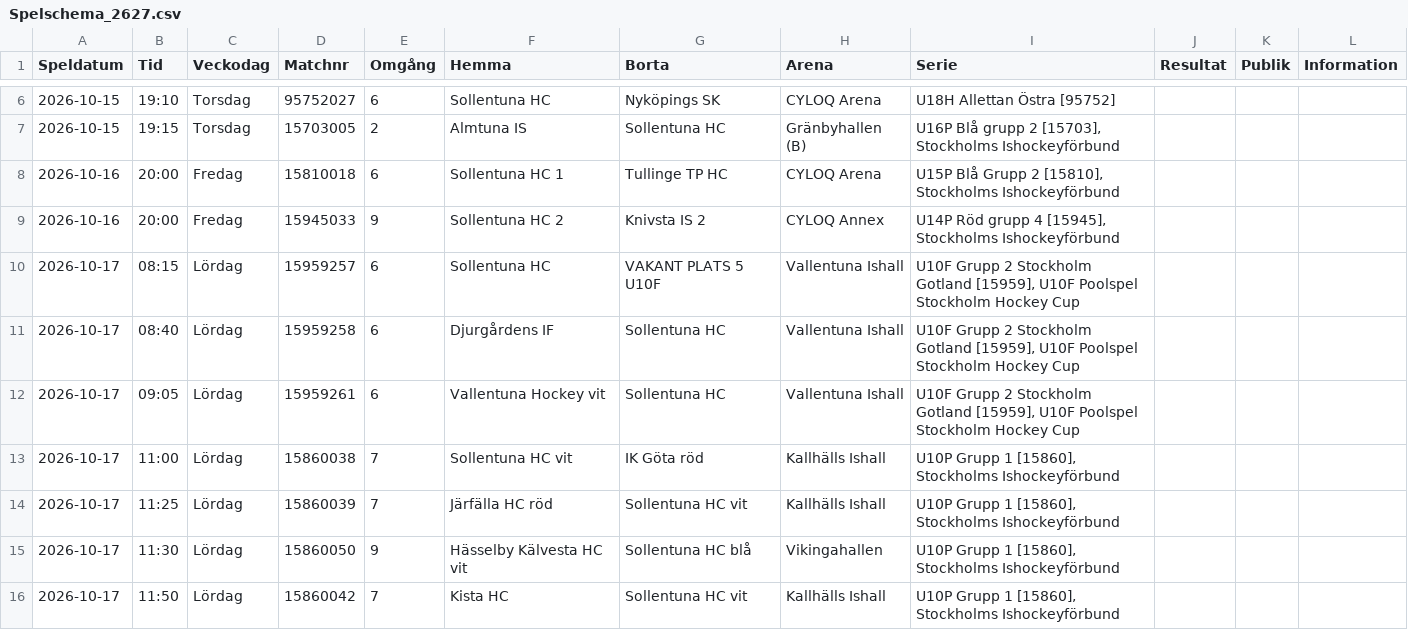
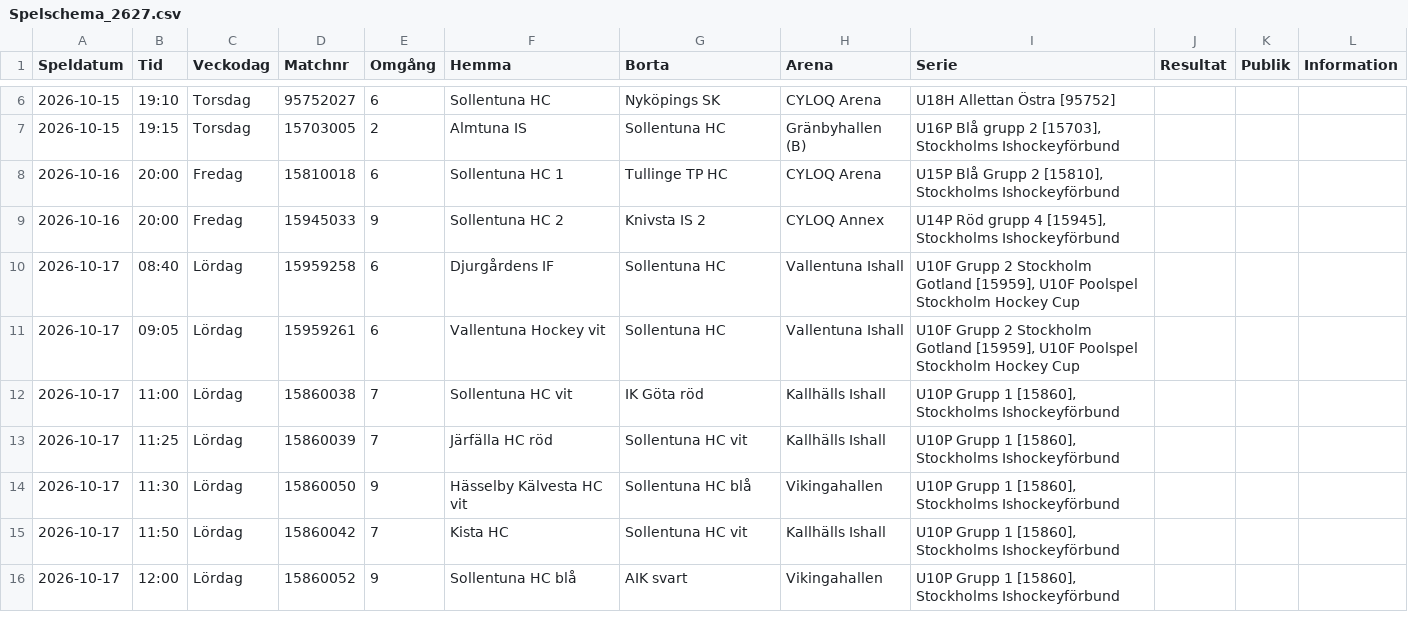
Before and after one commit to SollentunaHC/matchskarm, a CSV file: Spelschema_2627.csv, drawn as a sheet; only a part is shown, gaps mark what is left out; the shorter side is filled out with more unchanged rows; the diff names each change by its address in the sheet, - before the commit and + after, or states it on an @@ line.

Commit message:
Update Spelschema_2627.csv

```diff
--- a/Spelschema_2627.csv
+++ b/Spelschema_2627.csv
-row 10: 2026-10-17 | 08:15 | Lördag | 15959257 | 6 | Sollentuna HC | VAKANT PLATS 5 U10F | Vallentuna Ishall | U10F Grupp 2 Stockholm Gotland [15959], U10F Poolspel Stockholm Hockey Cup
```
